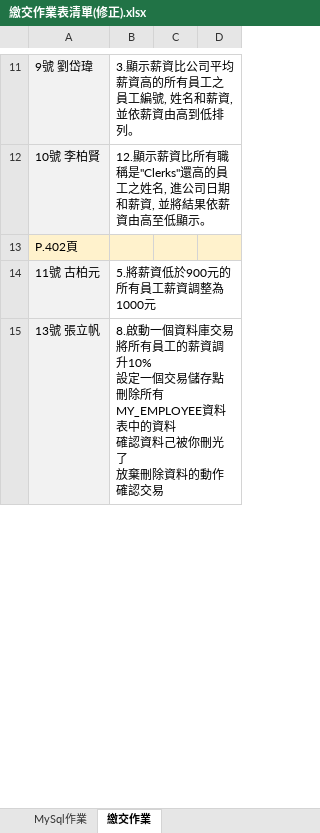
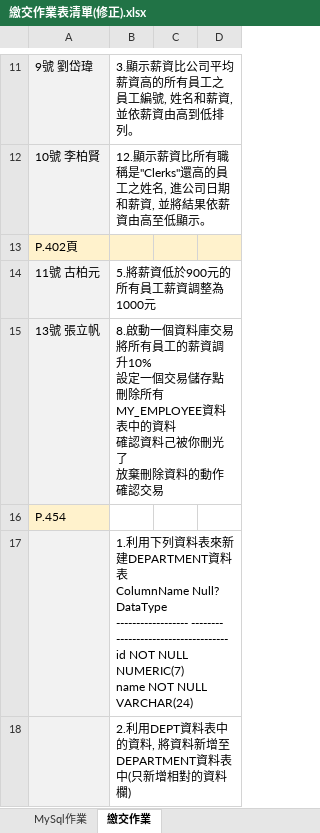
Before and after one commit to hopefuldome/MySqlStudentHomeWork, an Excel workbook: 繳交作業表清單(修正).xlsx, sheet 繳交作業, drawn as a sheet; only a part is shown, gaps mark what is left out; values as stored, in another font and other column widths than the file's, no borders; ↵ is a line break in a cell; the diff covers the shown part only; the diff names each change by its address in the sheet, - before the commit and + after, or states it on an @@ line.

```diff
--- a/繳交作業表清單(修正).xlsx (sheet 繳交作業)
+++ b/繳交作業表清單(修正).xlsx (sheet 繳交作業)
+row 16: P.454
+row 17:  | 1.利用下列資料表來新建DEPARTMENT資料表 ↵ ColumnName Null? DataType ↵ ------------------ -------- ---------------------------- ↵ id NOT NULL NUMERIC(7) ↵ name NOT NULL VARCHAR(24)
+row 18:  | 2.利用DEPT資料表中的資料, 將資料新增至DEPARTMENT資料表中(只新增相對的資料欄)
```
Also changed, not shown: 2 added rows, 2 edited cells and cell formats elsewhere in this sheet, sheet MySql作業.
